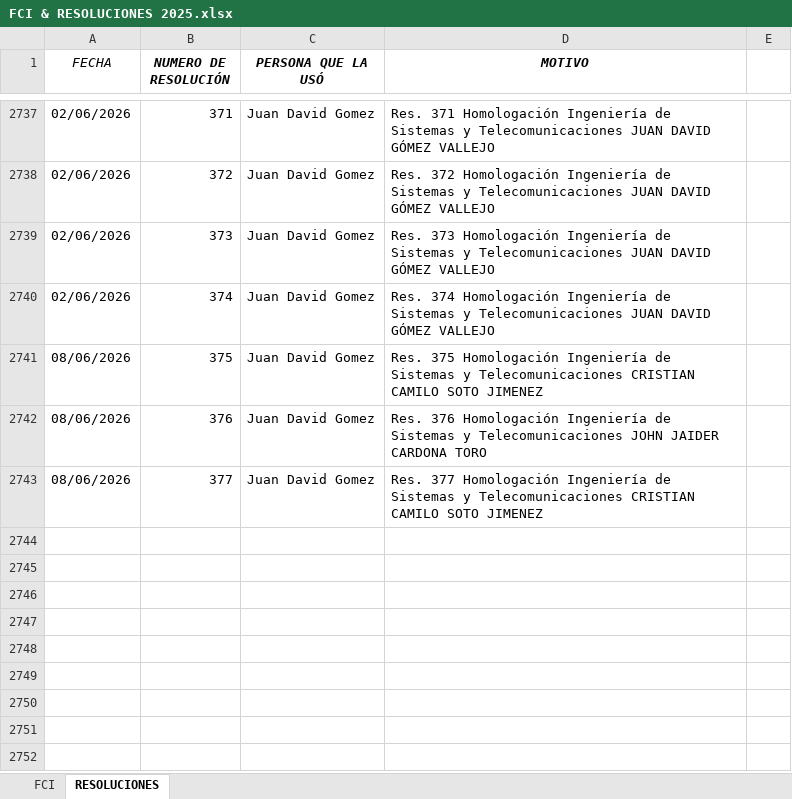
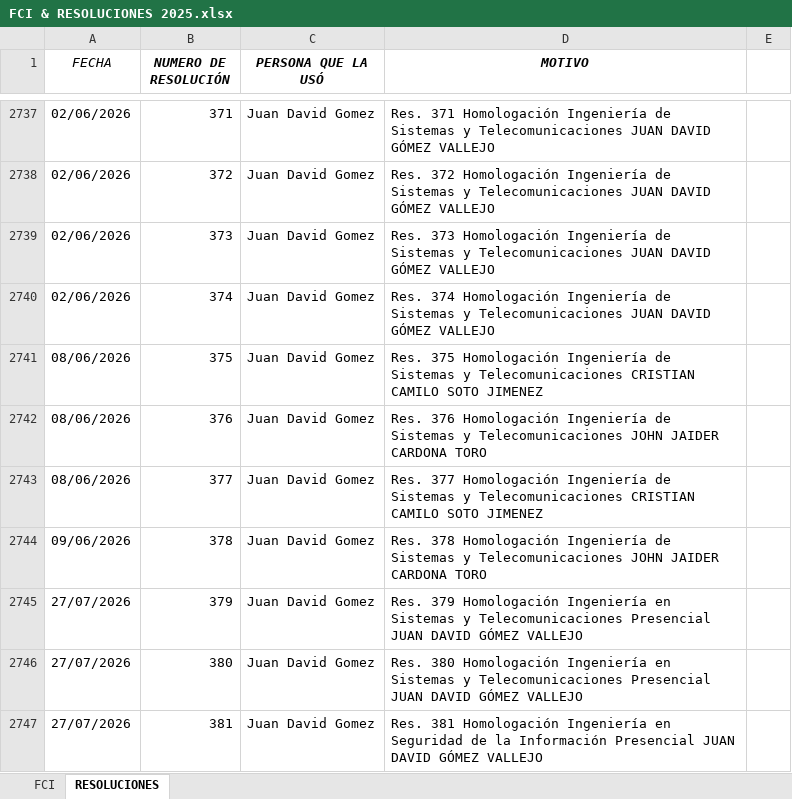
Before and after one commit to JuanDaviid01/ProyectOpenedEsri, an Excel workbook: documentos/FCI & RESOLUCIONES 2025.xlsx, sheet RESOLUCIONES, drawn as a sheet; only a part is shown, gaps mark what is left out; values as stored, in another font and other column widths than the file's, no borders; the diff names each change by its address in the sheet, - before the commit and + after, or states it on an @@ line.

```diff
--- a/documentos/FCI & RESOLUCIONES 2025.xlsx (sheet RESOLUCIONES)
+++ b/documentos/FCI & RESOLUCIONES 2025.xlsx (sheet RESOLUCIONES)
+row 2744: 09/06/2026 | 378 | Juan David Gomez | Res. 378 Homologación Ingeniería de Sistemas y Telecomunicaciones JOHN JAIDER CARDONA TORO
+row 2745: 27/07/2026 | 379 | Juan David Gomez | Res. 379 Homologación Ingeniería en Sistemas y Telecomunicaciones Presencial JUAN DAVID GÓMEZ VALLEJO
+row 2746: 27/07/2026 | 380 | Juan David Gomez | Res. 380 Homologación Ingeniería en Sistemas y Telecomunicaciones Presencial JUAN DAVID GÓMEZ VALLEJO
+row 2747: 27/07/2026 | 381 | Juan David Gomez | Res. 381 Homologación Ingeniería en Seguridad de la Información Presencial JUAN DAVID GÓMEZ VALLEJO
```
Also changed, not shown: 6 other files.
